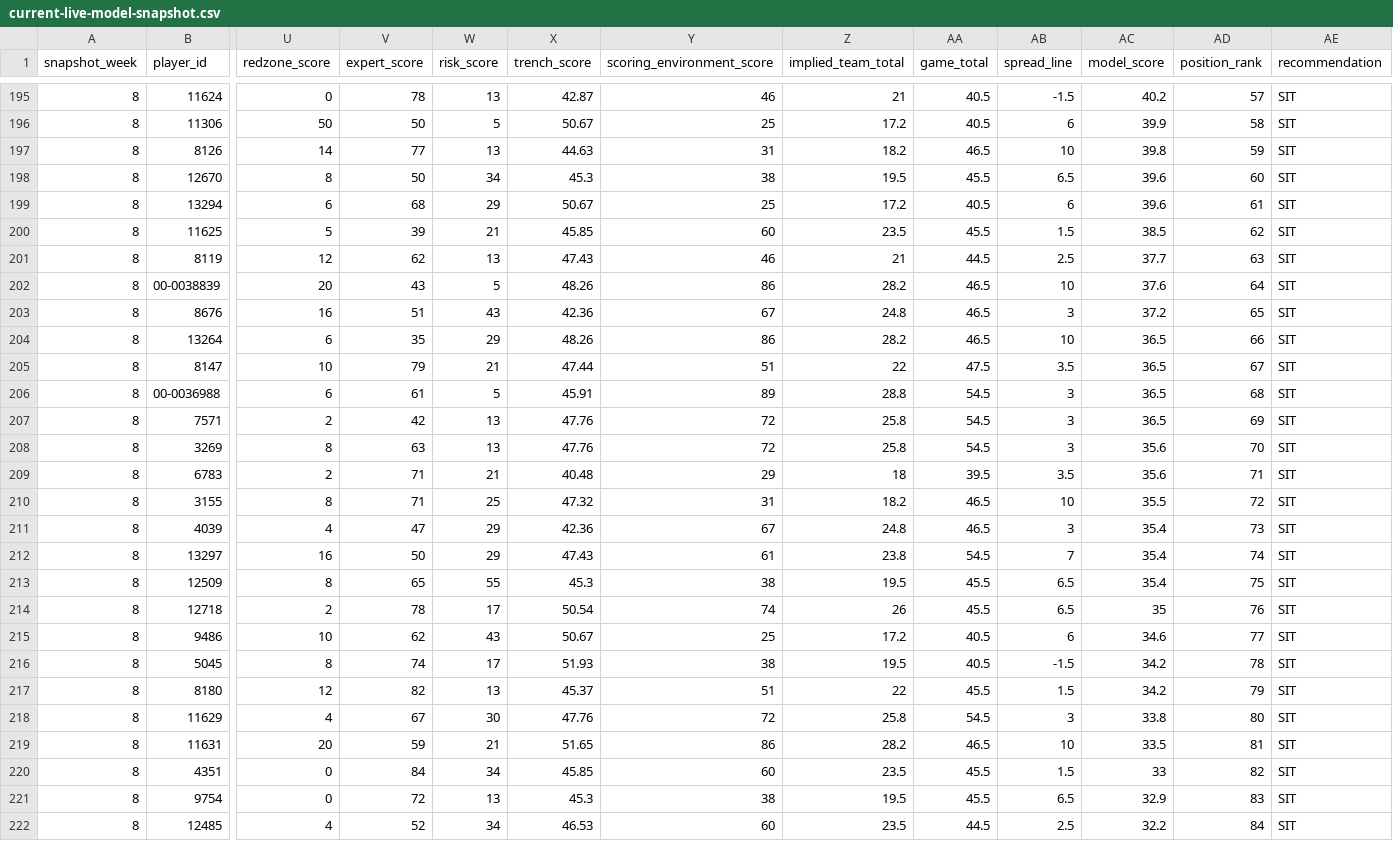
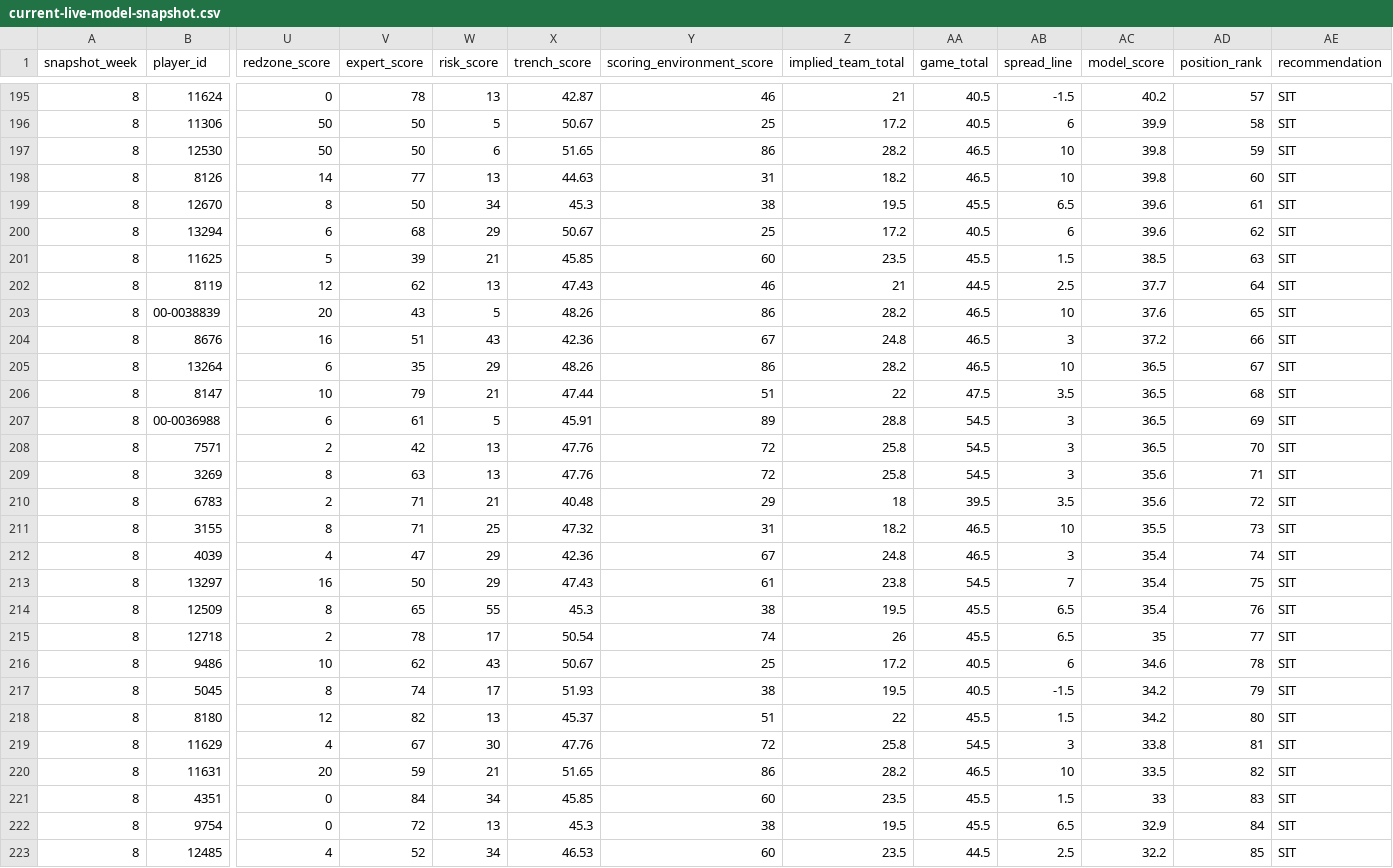
Before and after one commit to egarza2424/Data-Daddy, a CSV file: projection-model/current-live-model-snapshot.csv, drawn as a sheet; only a part is shown, gaps mark what is left out; addresses are those after the commit; rows hold the shown columns only; the diff covers the shown part only; the diff names each change by its address in the sheet, - before the commit and + after, or states it on an @@ line.

```diff
--- a/projection-model/current-live-model-snapshot.csv
+++ b/projection-model/current-live-model-snapshot.csv
+row 197: 8 | 12530 | 50 | 50 | 6 | 51.65 | 86 | 28.2 | 46.5 | 10 | 39.8 | 59 | SIT
-AD198 (position_rank): 59
+AD198 (position_rank): 60
-AD199 (position_rank): 60
+AD199 (position_rank): 61
-AD200 (position_rank): 61
+AD200 (position_rank): 62
-AD201 (position_rank): 62
+AD201 (position_rank): 63
-AD202 (position_rank): 63
+AD202 (position_rank): 64
-AD203 (position_rank): 64
+AD203 (position_rank): 65
-AD204 (position_rank): 65
+AD204 (position_rank): 66
-AD205 (position_rank): 66
+AD205 (position_rank): 67
-AD206 (position_rank): 67
+AD206 (position_rank): 68
-AD207 (position_rank): 68
+AD207 (position_rank): 69
-AD208 (position_rank): 69
+AD208 (position_rank): 70
-AD209 (position_rank): 70
+AD209 (position_rank): 71
-AD210 (position_rank): 71
+AD210 (position_rank): 72
-AD211 (position_rank): 72
+AD211 (position_rank): 73
-AD212 (position_rank): 73
+AD212 (position_rank): 74
-AD213 (position_rank): 74
+AD213 (position_rank): 75
-AD214 (position_rank): 75
+AD214 (position_rank): 76
-AD215 (position_rank): 76
+AD215 (position_rank): 77
-AD216 (position_rank): 77
+AD216 (position_rank): 78
-AD217 (position_rank): 78
+AD217 (position_rank): 79
-AD218 (position_rank): 79
+AD218 (position_rank): 80
-AD219 (position_rank): 80
+AD219 (position_rank): 81
-AD220 (position_rank): 81
+AD220 (position_rank): 82
-AD221 (position_rank): 82
+AD221 (position_rank): 83
-AD222 (position_rank): 83
+AD222 (position_rank): 84
-AD223 (position_rank): 84
+AD223 (position_rank): 85
```
Also changed, not shown: 87 edited cells elsewhere in this file, 1 other file.
